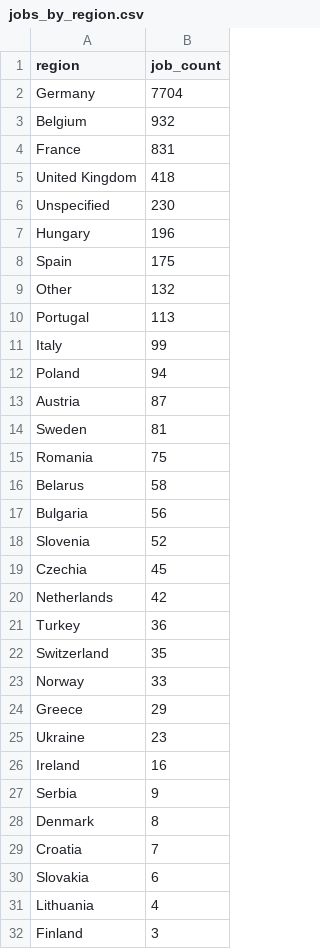
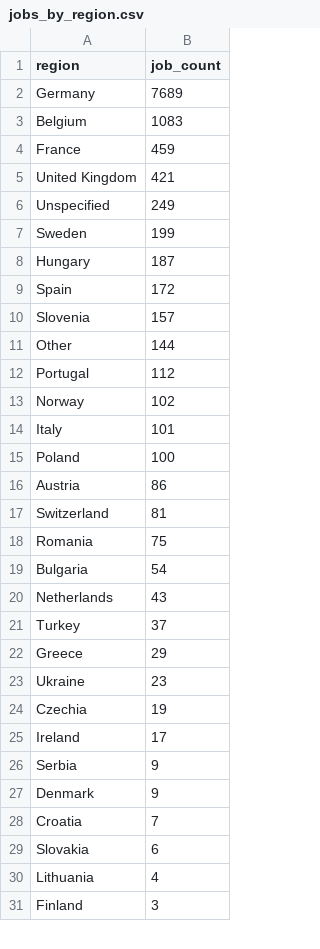
Before and after one commit to ritesh8303/dataforge, a CSV file: data/gold/jobs_by_region.csv, drawn as a sheet; only a part is shown; the diff covers the shown part only.

```diff
--- a/data/gold/jobs_by_region.csv
+++ b/data/gold/jobs_by_region.csv
@@ -1,29 +1,28 @@
 region,job_count
-Germany,7704
-Belgium,932
-France,831
-United Kingdom,418
-Unspecified,230
-Hungary,196
-Spain,175
-Other,132
-Portugal,113
-Italy,99
-Poland,94
-Austria,87
-Sweden,81
+Germany,7689
+Belgium,1083
+France,459
+United Kingdom,421
+Unspecified,249
+Sweden,199
+Hungary,187
+Spain,172
+Slovenia,157
+Other,144
+Portugal,112
+Norway,102
+Italy,101
+Poland,100
+Austria,86
+Switzerland,81
 Romania,75
-Belarus,58
-Bulgaria,56
-Slovenia,52
-Czechia,45
-Netherlands,42
-Turkey,36
-Switzerland,35
-Norway,33
+Bulgaria,54
+Netherlands,43
+Turkey,37
 Greece,29
 Ukraine,23
-Ireland,16
+Czechia,19
+Ireland,17
 Serbia,9
-Denmark,8
+Denmark,9
 Croatia,7
```
Also changed, not shown: 2 moved rows and 1 edited cell elsewhere in this file, data/gold/jobs_trend.csv, data/gold/top_companies.csv, 8 other files.
